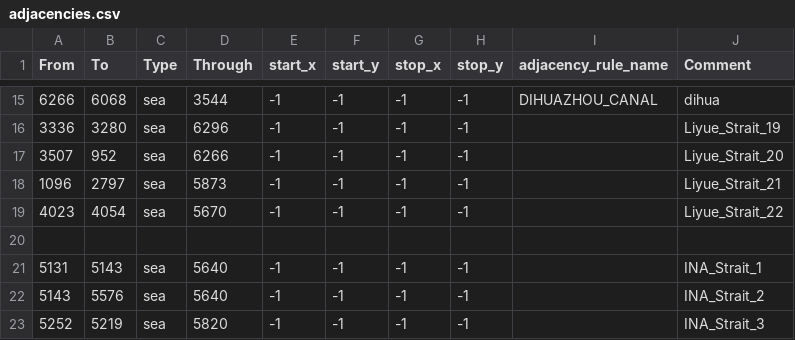
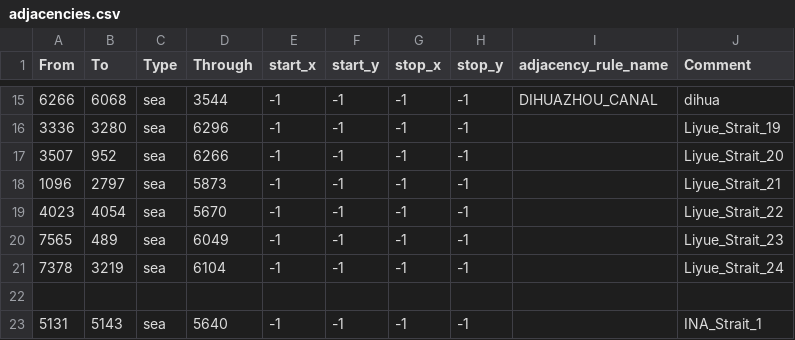
Before and after one commit to TTT-Editors/TTT_test_uploading, a CSV file: map/adjacencies.csv, drawn as a sheet; only a part is shown, gaps mark what is left out; the shorter side is filled out with more unchanged rows; the diff names each change by its address in the sheet, - before the commit and + after, or states it on an @@ line.

```diff
--- a/map/adjacencies.csv
+++ b/map/adjacencies.csv
+row 20: 7565 | 489 | sea | 6049 | -1 | -1 | -1 | -1 |  | Liyue_Strait_23
+row 21: 7378 | 3219 | sea | 6104 | -1 | -1 | -1 | -1 |  | Liyue_Strait_24
```
Also changed, not shown: 23 other files.
